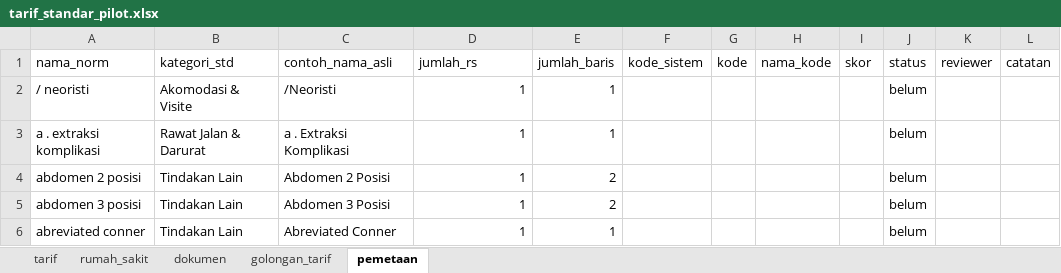
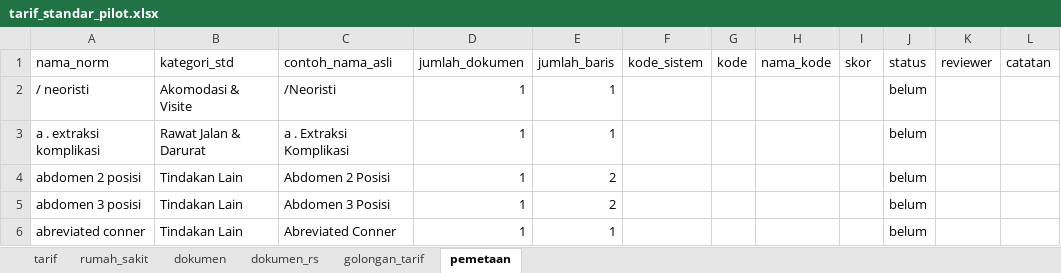
Before and after one commit to Arfan-H/ScrapingTest, an Excel workbook: pilot/out/tarif_standar_pilot.xlsx, sheet pemetaan, drawn as a sheet; only a part is shown; values as stored, in another font and other column widths than the file's, no borders; the diff names each change by its address in the sheet, - before the commit and + after, or states it on an @@ line.

```diff
--- a/pilot/out/tarif_standar_pilot.xlsx (sheet pemetaan)
+++ b/pilot/out/tarif_standar_pilot.xlsx (sheet pemetaan)
+sheet tab: dokumen_rs
-D1: jumlah_rs
+D1: jumlah_dokumen
```
Also changed, not shown: sheet dokumen, sheet tarif, sheet rumah_sakit, 11 other files.
